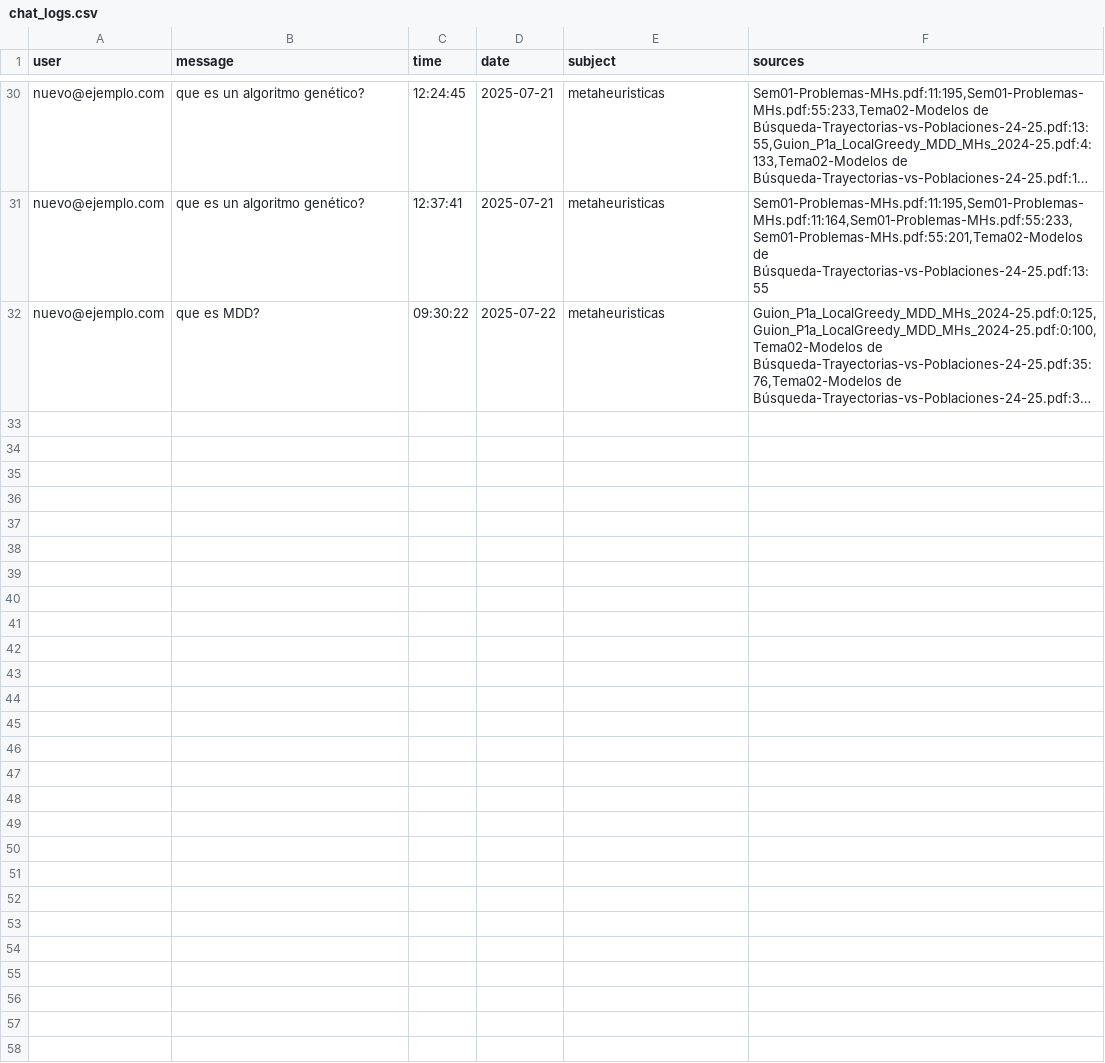
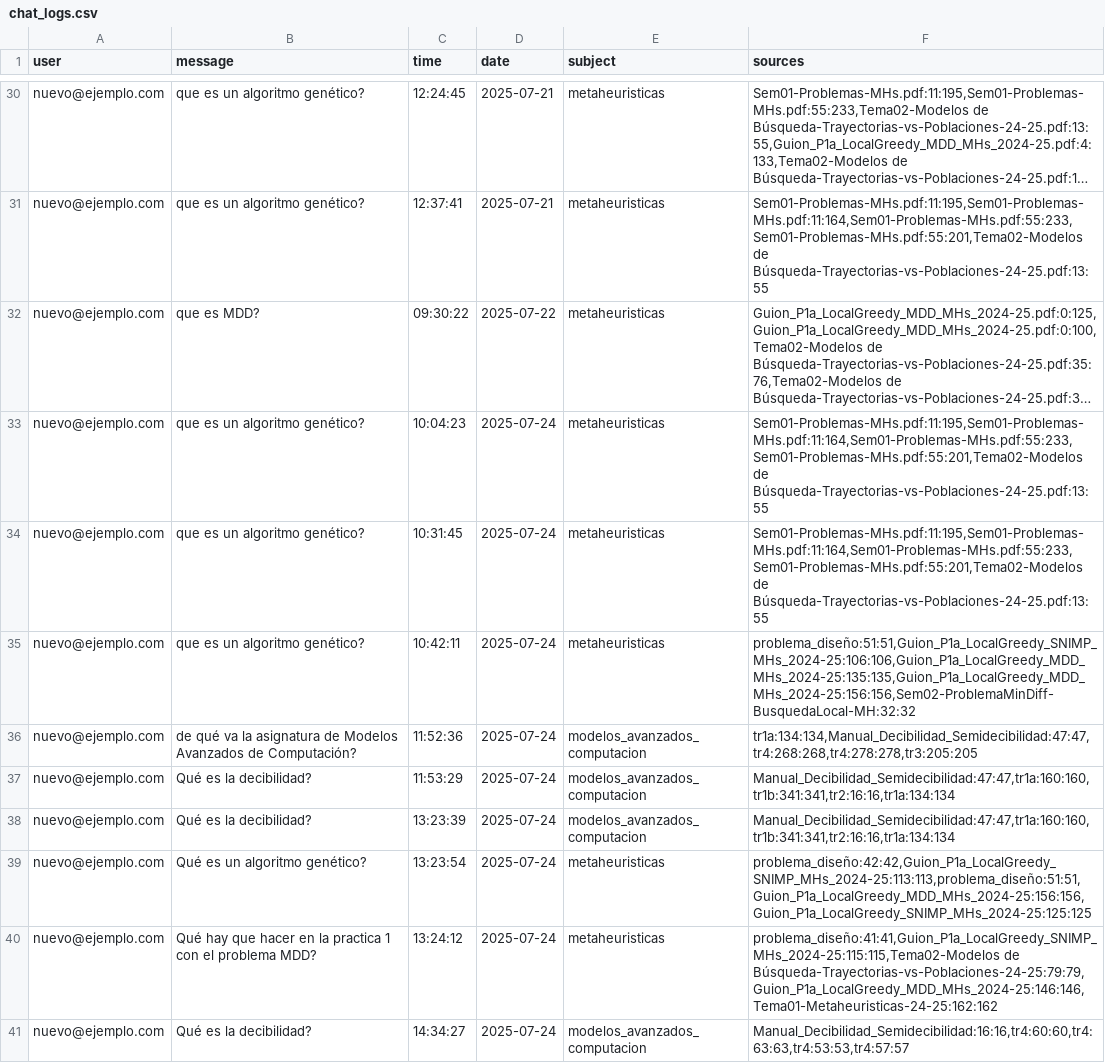
Before and after one commit to GabrielFranciscoSM/Chatbot_IA_Ceprud, a CSV file: logs/chat_logs.csv, drawn as a sheet; only a part is shown, gaps mark what is left out; long unchanged cells end in …; the diff covers the shown part only; the diff names each change by its address in the sheet, - before the commit and + after, or states it on an @@ line.

```diff
--- a/logs/chat_logs.csv
+++ b/logs/chat_logs.csv
+row 33: nuevo@ejemplo.com | que es un algoritmo genético? | 10:04:23 | 2025-07-24 | metaheuristicas | Sem01-Problemas-MHs.pdf:11:195,Sem01-Problemas-MHs.pdf:11:164,Sem01-Problemas-MHs.pdf:55:233,Sem01-Problemas-MHs.pdf:55:201,Tema02-Modelos de Búsqueda-Trayectorias-vs-Poblaciones-24-25.pdf:13:55
+row 34: nuevo@ejemplo.com | que es un algoritmo genético? | 10:31:45 | 2025-07-24 | metaheuristicas | Sem01-Problemas-MHs.pdf:11:195,Sem01-Problemas-MHs.pdf:11:164,Sem01-Problemas-MHs.pdf:55:233,Sem01-Problemas-MHs.pdf:55:201,Tema02-Modelos de Búsqueda-Trayectorias-vs-Poblaciones-24-25.pdf:13:55
+row 35: nuevo@ejemplo.com | que es un algoritmo genético? | 10:42:11 | 2025-07-24 | metaheuristicas | problema_diseño:51:51,Guion_P1a_LocalGreedy_SNIMP_MHs_2024-25:106:106,Guion_P1a_LocalGreedy_MDD_MHs_2024-25:135:135,Guion_P1a_LocalGreedy_MDD_MHs_2024-25:156:156,Sem02-ProblemaMinDiff-BusquedaLocal-MH:32:32
+row 36: nuevo@ejemplo.com | de qué va la asignatura de Modelos Avanzados de Computación? | 11:52:36 | 2025-07-24 | modelos_avanzados_computacion | tr1a:134:134,Manual_Decibilidad_Semidecibilidad:47:47,tr4:268:268,tr4:278:278,tr3:205:205
+row 37: nuevo@ejemplo.com | Qué es la decibilidad? | 11:53:29 | 2025-07-24 | modelos_avanzados_computacion | Manual_Decibilidad_Semidecibilidad:47:47,tr1a:160:160,tr1b:341:341,tr2:16:16,tr1a:134:134
+row 38: nuevo@ejemplo.com | Qué es la decibilidad? | 13:23:39 | 2025-07-24 | modelos_avanzados_computacion | Manual_Decibilidad_Semidecibilidad:47:47,tr1a:160:160,tr1b:341:341,tr2:16:16,tr1a:134:134
+row 39: nuevo@ejemplo.com | Qué es un algoritmo genético? | 13:23:54 | 2025-07-24 | metaheuristicas | problema_diseño:42:42,Guion_P1a_LocalGreedy_SNIMP_MHs_2024-25:113:113,problema_diseño:51:51,Guion_P1a_LocalGreedy_MDD_MHs_2024-25:156:156,Guion_P1a_LocalGreedy_SNIMP_MHs_2024-25:125:125
+row 40: nuevo@ejemplo.com | Qué hay que hacer en la practica 1 con el problema MDD? | 13:24:12 | 2025-07-24 | metaheuristicas | problema_diseño:41:41,Guion_P1a_LocalGreedy_SNIMP_MHs_2024-25:115:115,Tema02-Modelos de Búsqueda-Trayectorias-vs-Poblaciones-24-25:79:79,Guion_P1a_LocalGreedy_MDD_MHs_2024-25:146:146,Tema01-Metaheuristicas-24-25:162:162
+row 41: nuevo@ejemplo.com | Qué es la decibilidad? | 14:34:27 | 2025-07-24 | modelos_avanzados_computacion | Manual_Decibilidad_Semidecibilidad:16:16,tr4:60:60,tr4:63:63,tr4:53:53,tr4:57:57
```
Also changed, not shown: 9 added rows elsewhere in this file, 11 other files.
